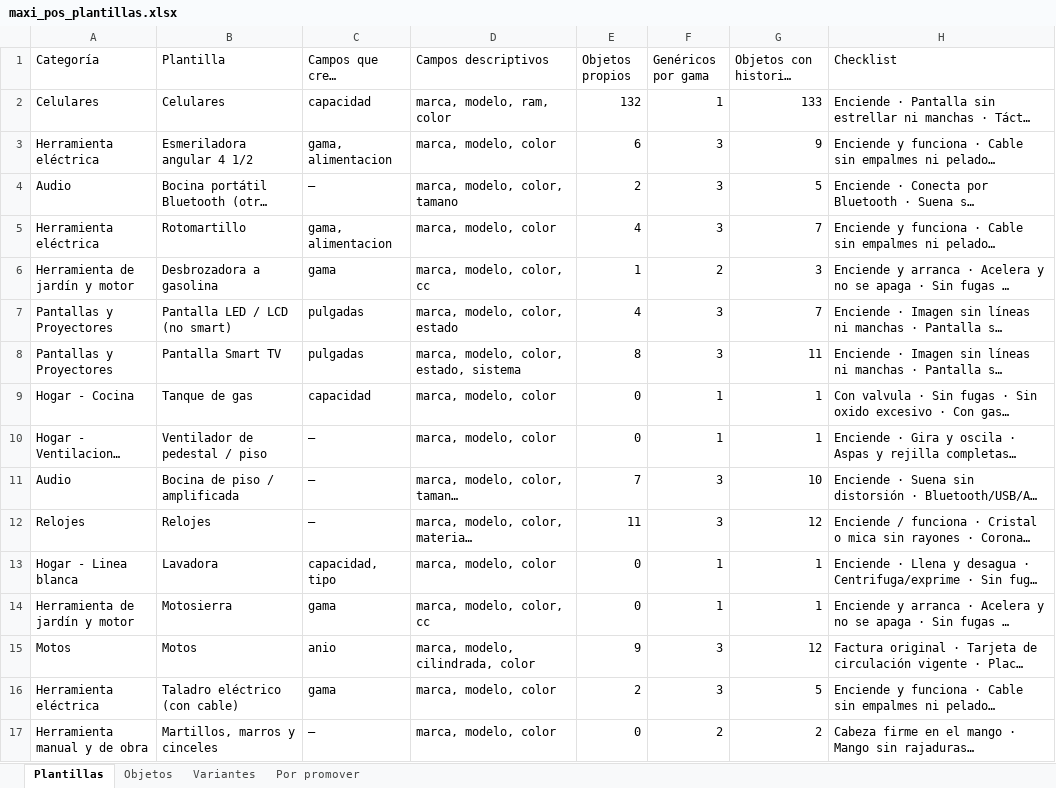
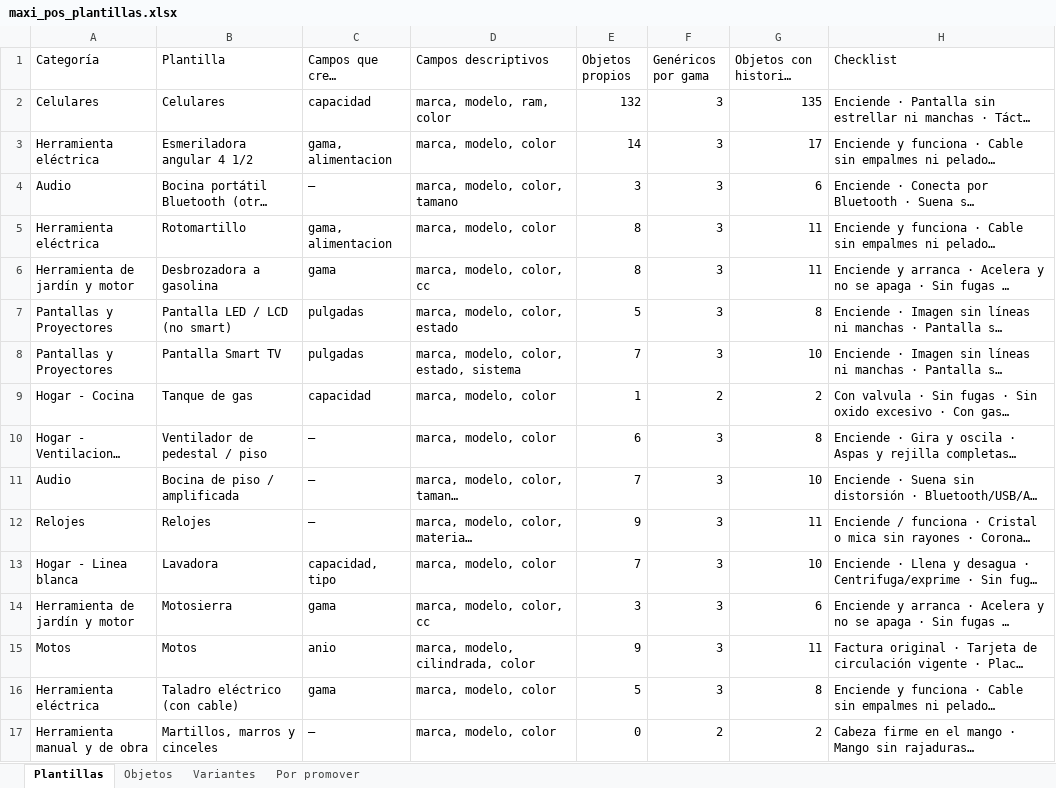
Before and after one commit to mendicantb/Maxi, an Excel workbook: reportes/maxi_pos_plantillas.xlsx, sheet Plantillas, drawn as a sheet; only a part is shown; long unchanged cells end in …; values as stored, in another font and other column widths than the file's, no borders; the diff covers the shown part only; the diff names each change by its address in the sheet, - before the commit and + after, or states it on an @@ line.

```diff
--- a/reportes/maxi_pos_plantillas.xlsx (sheet Plantillas)
+++ b/reportes/maxi_pos_plantillas.xlsx (sheet Plantillas)
-F2 (Genéricos por gama): 1
+F2 (Genéricos por gama): 3
-G2 (Objetos con historial (5+)): 133
+G2 (Objetos con historial (5+)): 135
-E3 (Objetos propios): 6
+E3 (Objetos propios): 14
-G3 (Objetos con historial (5+)): 9
+G3 (Objetos con historial (5+)): 17
-E4 (Objetos propios): 2
+E4 (Objetos propios): 3
-G4 (Objetos con historial (5+)): 5
+G4 (Objetos con historial (5+)): 6
-E5 (Objetos propios): 4
+E5 (Objetos propios): 8
-G5 (Objetos con historial (5+)): 7
+G5 (Objetos con historial (5+)): 11
-E6 (Objetos propios): 1
+E6 (Objetos propios): 8
-F6 (Genéricos por gama): 2
+F6 (Genéricos por gama): 3
-G6 (Objetos con historial (5+)): 3
+G6 (Objetos con historial (5+)): 11
-E7 (Objetos propios): 4
+E7 (Objetos propios): 5
-G7 (Objetos con historial (5+)): 7
+G7 (Objetos con historial (5+)): 8
-E8 (Objetos propios): 8
+E8 (Objetos propios): 7
-G8 (Objetos con historial (5+)): 11
+G8 (Objetos con historial (5+)): 10
-E9 (Objetos propios): 0
+E9 (Objetos propios): 1
-F9 (Genéricos por gama): 1
+F9 (Genéricos por gama): 2
-G9 (Objetos con historial (5+)): 1
+G9 (Objetos con historial (5+)): 2
-E10 (Objetos propios): 0
+E10 (Objetos propios): 6
-F10 (Genéricos por gama): 1
+F10 (Genéricos por gama): 3
-G10 (Objetos con historial (5+)): 1
+G10 (Objetos con historial (5+)): 8
-E12 (Objetos propios): 11
+E12 (Objetos propios): 9
-G12 (Objetos con historial (5+)): 12
+G12 (Objetos con historial (5+)): 11
-E13 (Objetos propios): 0
+E13 (Objetos propios): 7
-F13:F14 (Genéricos por gama): 1
+F13:F14 (Genéricos por gama): 3
-G13 (Objetos con historial (5+)): 1
+G13 (Objetos con historial (5+)): 10
-E14 (Objetos propios): 0
+E14 (Objetos propios): 3
-G14 (Objetos con historial (5+)): 1
+G14 (Objetos con historial (5+)): 6
-G15 (Objetos con historial (5+)): 12
+G15 (Objetos con historial (5+)): 11
-E16 (Objetos propios): 2
+E16 (Objetos propios): 5
-G16 (Objetos con historial (5+)): 5
+G16 (Objetos con historial (5+)): 8
```
Also changed, not shown: 109 edited cells elsewhere in this sheet, sheet Variantes, sheet Objetos, sheet Por promover, 8 other files.
